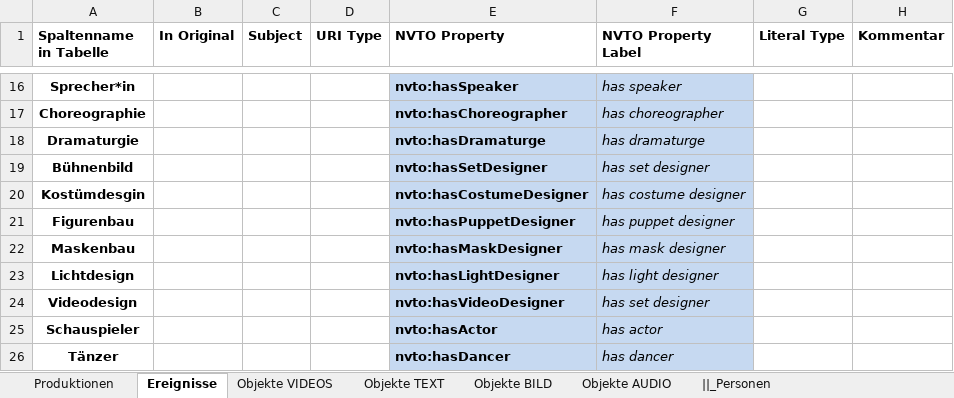
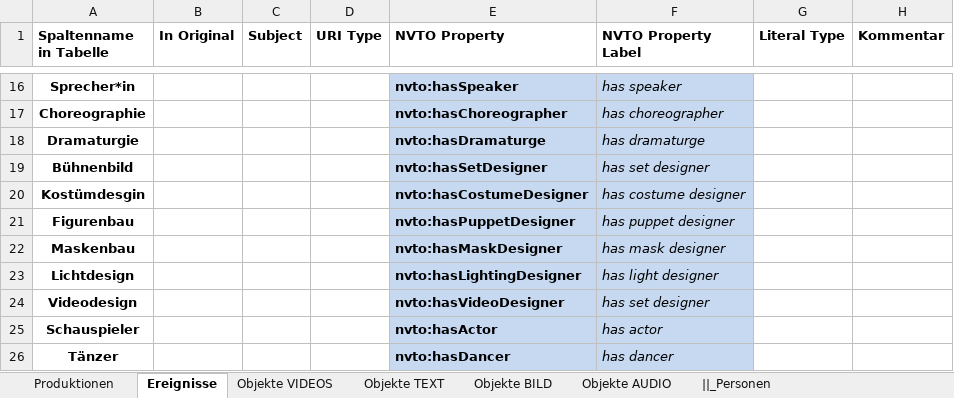
Before and after one commit to mawittbe/NVT_Data-Model, an Excel workbook: Mapping/Mapping_Meta_Py.xlsx, sheet Ereignisse, drawn as a sheet; only a part is shown, gaps mark what is left out; values as stored, in another font and other column widths than the file's, no borders; the diff names each change by its address in the sheet, - before the commit and + after, or states it on an @@ line.

Commit message:
Labels, Definitionen, kleine Änderungen
nvto:hasSurtitleTranslator wieder rausgeworfen, zu speziell
nvto:PROPOSED_hasMember rausgeworfen
nvto:PROPOSED_hasPrompter (souffleur) eingeführt
nvto:PROPOSED_hasSeamster eingeführt
nvto:PROPOSED_hasPantomime eingeführt
nvto:PROPOSED_hasStageManager eingeführt
nvto:hasPlaywright zurück zu Proposed

nvto:PROPOSED_Festival -> nvto:Festival
nvto:PROPOSED_FestivalInstance -> nvto:FestivalEdition
nvto:PROPOSED_ArtisticDirector

nvto:hasLightDesigner -> nvto:hasLightingDesigner (auch in metapy)

Deutsche Labels, Definitionen und ggf Scope Notes für alle Klassen
Deutsche Labels für alle Properties

```diff
--- a/Mapping/Mapping_Meta_Py.xlsx (sheet Ereignisse)
+++ b/Mapping/Mapping_Meta_Py.xlsx (sheet Ereignisse)
-E23 (NVTO Property): nvto:hasLightDesigner
+E23 (NVTO Property): nvto:hasLightingDesigner
```
Also changed, not shown: sheet Produktionen, sheet Objekte VIDEOS, 1 other file.
